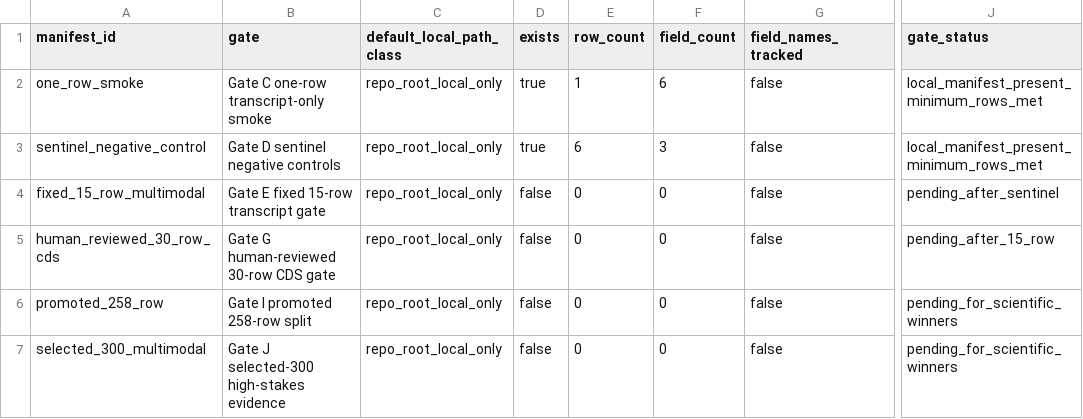
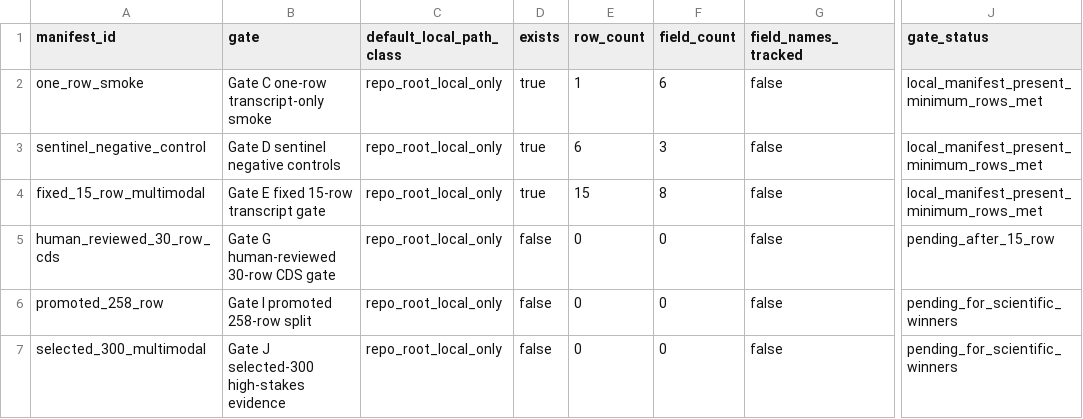
Before and after one commit to JasonLn0711/cib-semantic-risk-asr, a TSV file: 70_experiments/runs/v2_0_multimodal_batch1_manifest_preflight_2026_05_31/manifest_preflight_summary.tsv, drawn as a sheet; only a part is shown, gaps mark what is left out; the diff names each change by its address in the sheet, - before the commit and + after, or states it on an @@ line.

```diff
--- a/70_experiments/runs/v2_0_multimodal_batch1_manifest_preflight_2026_05_31/manifest_preflight_summary.tsv
+++ b/70_experiments/runs/v2_0_multimodal_batch1_manifest_preflight_2026_05_31/manifest_preflight_summary.tsv
-D4 (exists): false
+D4 (exists): true
-E4 (row_count): 0
+E4 (row_count): 15
-F4 (field_count): 0
+F4 (field_count): 8
-J4 (gate_status): pending_after_sentinel
+J4 (gate_status): local_manifest_present_minimum_rows_met
```
Also changed, not shown: 70_experiments/registry.tsv, 18 other files.
